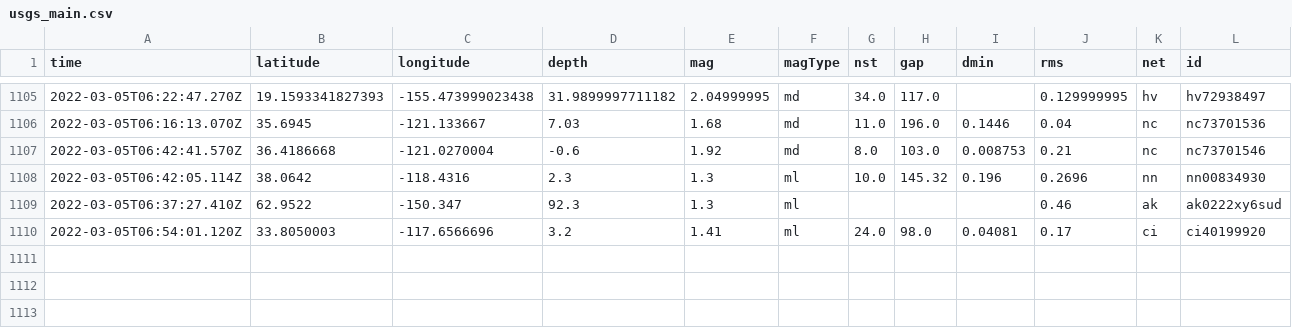
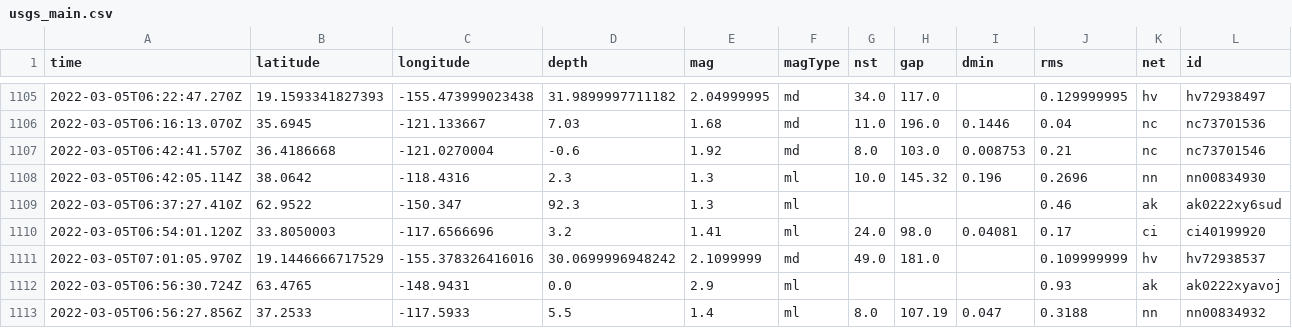
Before and after one commit to aadittambe/actions-pipeline, a CSV file: usgs_main.csv, drawn as a sheet; only a part is shown, gaps mark what is left out; rows hold the shown columns only; the diff names each change by its address in the sheet, - before the commit and + after, or states it on an @@ line.

```diff
--- a/usgs_main.csv
+++ b/usgs_main.csv
+row 1111: 2022-03-05T07:01:05.970Z | 19.1446666717529 | -155.378326416016 | 30.0699996948242 | 2.1099999 | md | 49.0 | 181.0 |  | 0.109999999 | hv | hv72938537
+row 1112: 2022-03-05T06:56:30.724Z | 63.4765 | -148.9431 | 0.0 | 2.9 | ml |  |  |  | 0.93 | ak | ak0222xyavoj
+row 1113: 2022-03-05T06:56:27.856Z | 37.2533 | -117.5933 | 5.5 | 1.4 | ml | 8.0 | 107.19 | 0.047 | 0.3188 | nn | nn00834932
```
Also changed, not shown: usgs_current.csv.
